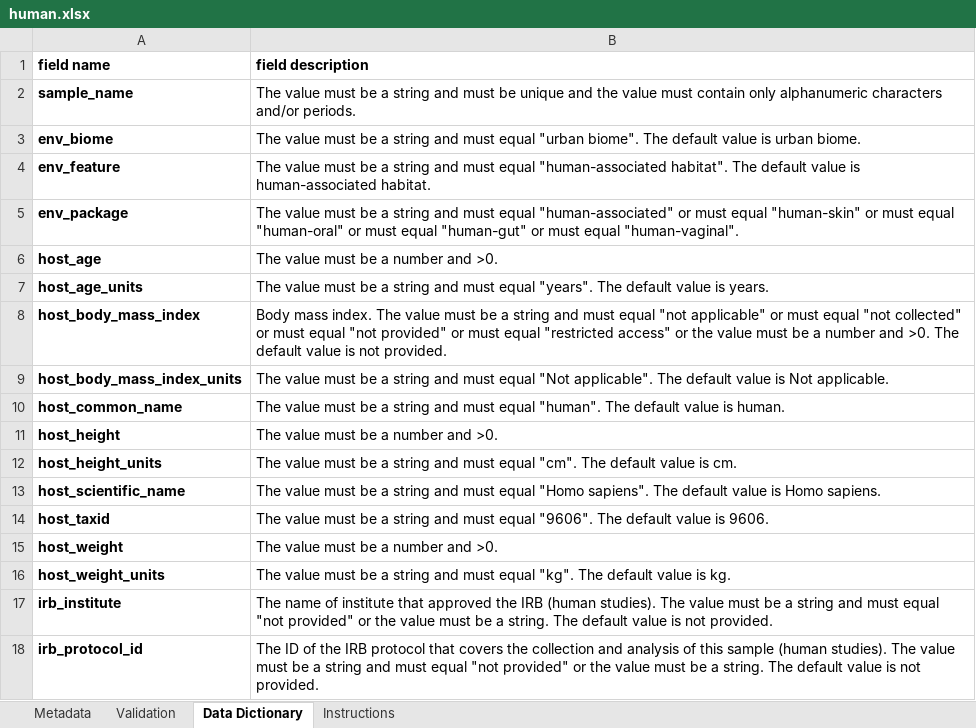
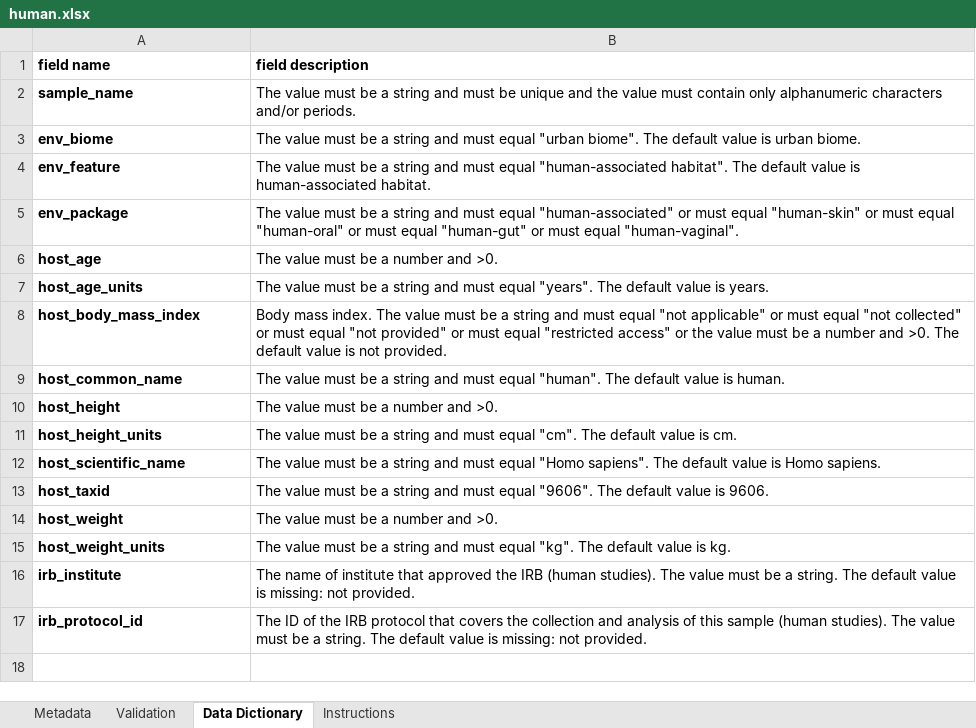
Before and after one commit to ucsd-ccbb/qiimp, an Excel workbook: qiimp/settings/packages/human.xlsx, sheet Data Dictionary, drawn as a sheet; values as stored, in another font and other column widths than the file's, no borders; removed rows and columns are numbered as before the commit, all else as after; the diff names each change by its address in the sheet, - before the commit and + after, or states it on an @@ line.

Commit message:
Added fixed files: must remove old files
Added tube ID to EBI
Removed BMI units from human
Added host_body_site, habitat, and product to human, mouse, and rat-stool
**Remember to remove old packages as they have identical names**

```diff
--- a/qiimp/settings/packages/human.xlsx (sheet Data Dictionary)
+++ b/qiimp/settings/packages/human.xlsx (sheet Data Dictionary)
-row 9: host_body_mass_index_units | The value must be a string and must equal "Not applicable". The default value is Not applicable.
-B16 (field description): …be a string and must equal "not provided" or the value must be a string. The default value is not provided.
+B16 (field description): …be a string. The default value is missing: not provided.
-B17 (field description): …be a string and must equal "not provided" or the value must be a string. The default value is not provided.
+B17 (field description): …be a string. The default value is missing: not provided.
```
Also changed, not shown: sheet Validation, sheet Metadata, sheet Instructions, formulas that keep their value, hidden cells, qiimp/settings/packages/mouse-stool.xlsx, 3 other files.
